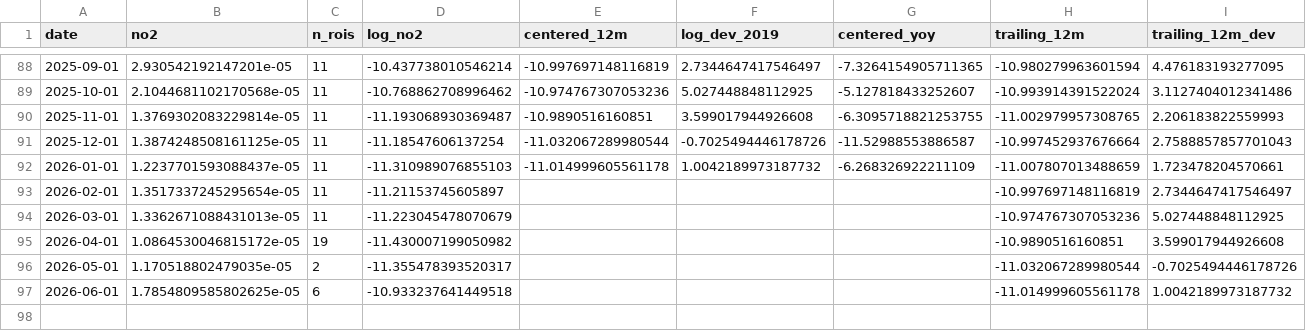
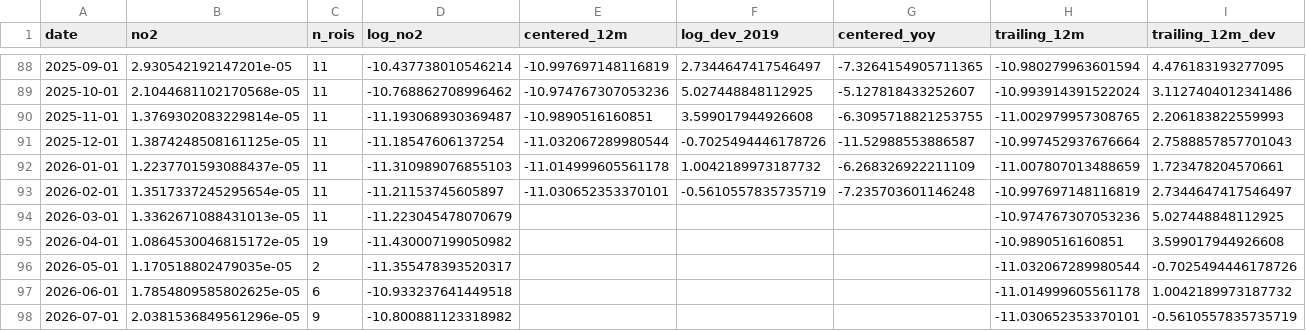
Before and after one commit to wernerhl/smog-tracker, a CSV file: data/national/national_monthly.csv, drawn as a sheet; only a part is shown, gaps mark what is left out; rows hold the shown columns only; the diff names each change by its address in the sheet, - before the commit and + after, or states it on an @@ line.

```diff
--- a/data/national/national_monthly.csv
+++ b/data/national/national_monthly.csv
-E93 (centered_12m): (empty)
+E93 (centered_12m): -11.030652353370101
-F93 (log_dev_2019): (empty)
+F93 (log_dev_2019): -0.5610557835735719
-G93 (centered_yoy): (empty)
+G93 (centered_yoy): -7.235703601146248
+row 98: 2026-07-01 | 2.0381536849561296e-05 | 9 | -10.800881123318982 |  |  |  | -11.030652353370101 | -0.5610557835735719
```
Also changed, not shown: data/monthly/centered_12m.csv, data/monthly/monthly_no2.csv, 4 other files.
